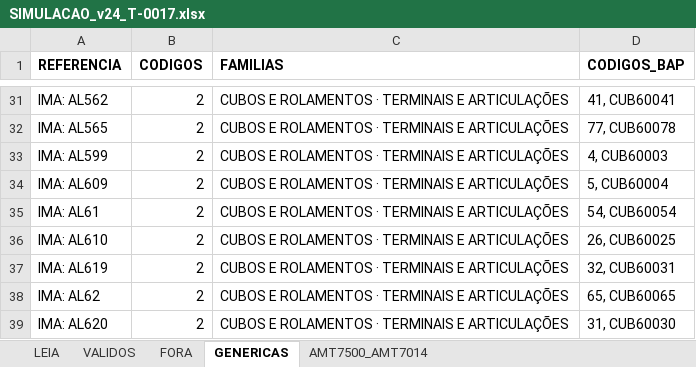
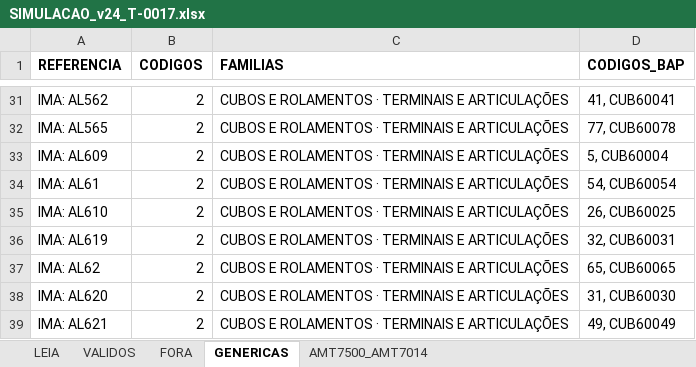
Before and after one commit to aloirr/bapajudacatalogo, an Excel workbook: dados/simulacoes/T-0017-v24/SIMULACAO_v24_T-0017.xlsx, sheet GENERICAS, drawn as a sheet; only a part is shown, gaps mark what is left out; the shorter side is filled out with more unchanged rows; values as stored, in another font and other column widths than the file's, no borders; the diff names each change by its address in the sheet, - before the commit and + after, or states it on an @@ line.

```diff
--- a/dados/simulacoes/T-0017-v24/SIMULACAO_v24_T-0017.xlsx (sheet GENERICAS)
+++ b/dados/simulacoes/T-0017-v24/SIMULACAO_v24_T-0017.xlsx (sheet GENERICAS)
-row 33: IMA: AL599 | 2 | CUBOS E ROLAMENTOS · TERMINAIS E ARTICULAÇÕES | 4, CUB60003
```
Also changed, not shown: sheet FORA, sheet VALIDOS, sheet LEIA, 4 other files.
